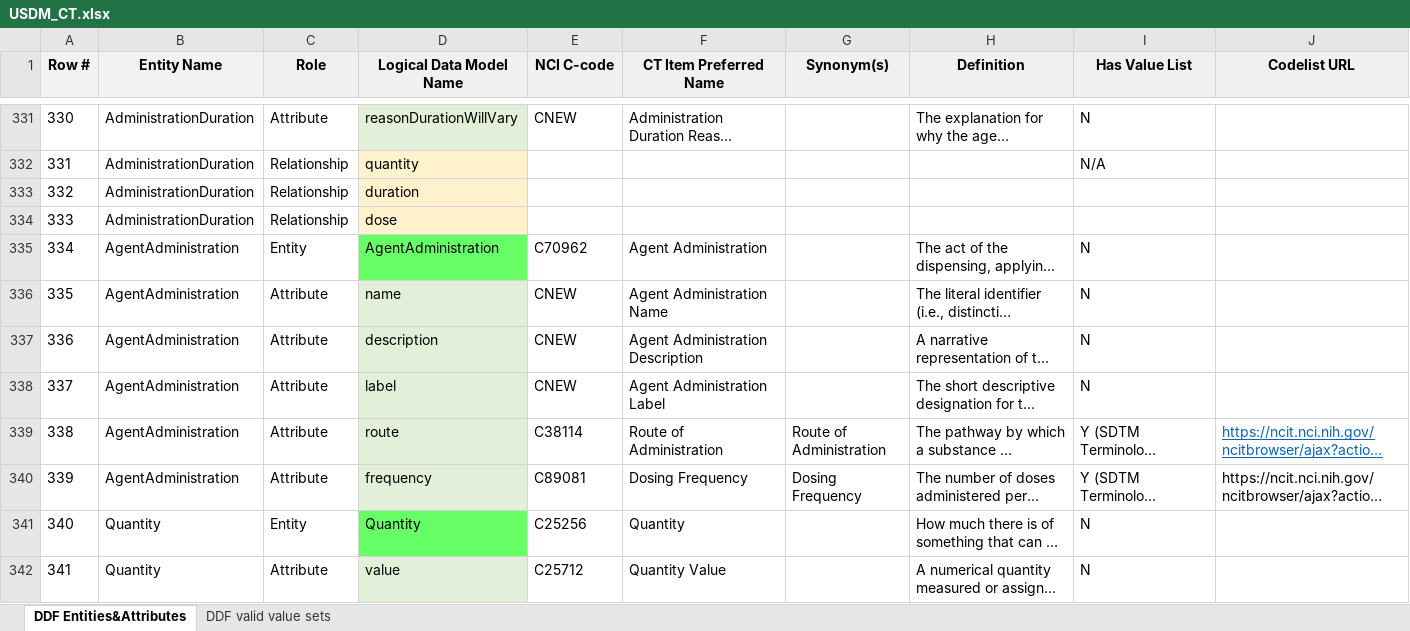
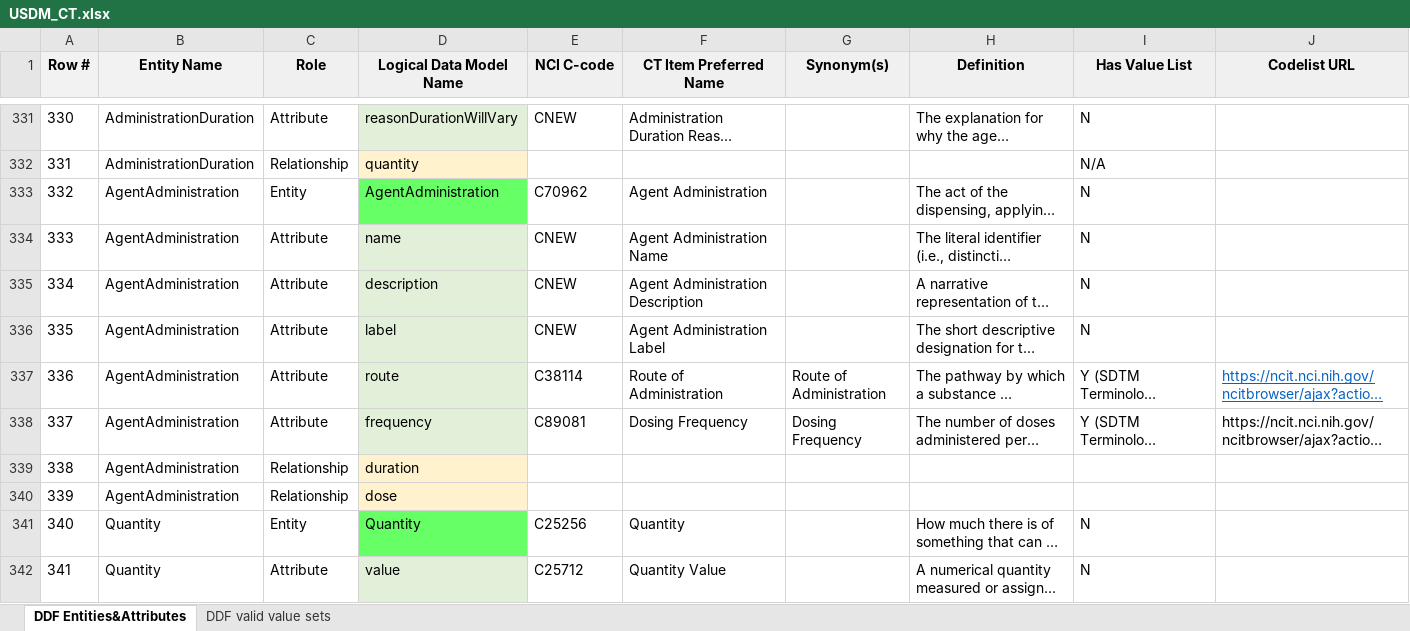
Before and after one commit to cdisc-org/DDF-RA, an Excel workbook: Deliverables/CT/USDM_CT.xlsx, sheet DDF Entities&Attributes, drawn as a sheet; only a part is shown, gaps mark what is left out; long unchanged cells end in …; values as stored, in another font and other column widths than the file's, no borders; conditional formats not drawn; removed rows and columns are numbered as before the commit, all else as after; the diff names each change by its address in the sheet, - before the commit and + after, or states it on an @@ line.

```diff
--- a/Deliverables/CT/USDM_CT.xlsx (sheet DDF Entities&Attributes)
+++ b/Deliverables/CT/USDM_CT.xlsx (sheet DDF Entities&Attributes)
-row 333: 332 | AdministrationDuration | Relationship | duration
-row 334: 333 | AdministrationDuration | Relationship | dose
@@ column A (Row #) renumbered between rows 333 and 338 @@
+row 339: 338 | AgentAdministration | Relationship | duration
+row 340: 339 | AgentAdministration | Relationship | dose
```
Also changed, not shown: sheet DDF valid value sets, Deliverables/CT/USDM_CT_Changes.xlsx.
